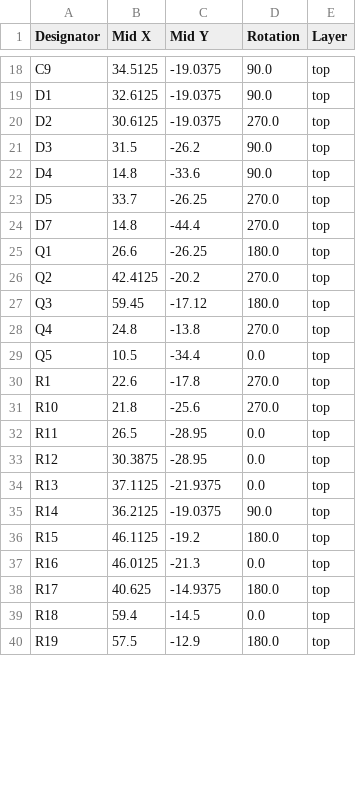
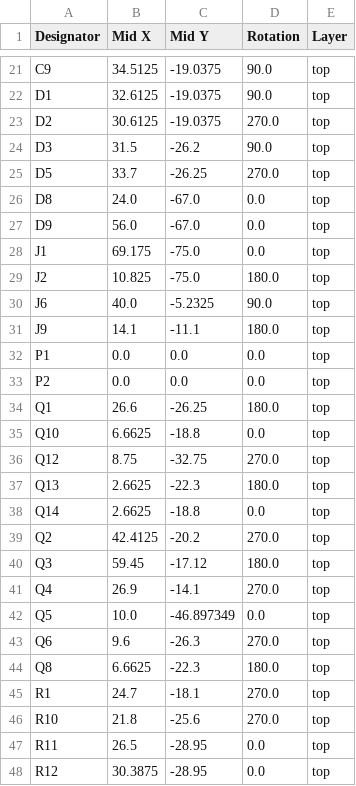
Before and after one commit to ostojaatanasijevic/big_muff_pi, a CSV file: big_muff_pi/production/positions.csv, drawn as a sheet; only a part is shown, gaps mark what is left out; the shorter side is filled out with more unchanged rows; the diff covers the shown part only.

Commit message:
Production ready.

```diff
--- a/big_muff_pi/production/positions.csv
+++ b/big_muff_pi/production/positions.csv
@@ -21,11 +24,23 @@ D2,30.6125,-19.0375,270.0,top
 D3,31.5,-26.2,90.0,top
-D4,14.8,-33.6,90.0,top
 D5,33.7,-26.25,270.0,top
-D7,14.8,-44.4,270.0,top
+D8,24.0,-67.0,0.0,top
+D9,56.0,-67.0,0.0,top
+J1,69.175,-75.0,0.0,top
+J2,10.825,-75.0,180.0,top
+J6,40.0,-5.2325,90.0,top
+J9,14.1,-11.1,180.0,top
+P1,0.0,0.0,0.0,top
+P2,0.0,0.0,0.0,top
 Q1,26.6,-26.25,180.0,top
+Q10,6.6625,-18.8,0.0,top
+Q12,8.75,-32.75,270.0,top
+Q13,2.6625,-22.3,180.0,top
+Q14,2.6625,-18.8,0.0,top
 Q2,42.4125,-20.2,270.0,top
 Q3,59.45,-17.12,180.0,top
-Q4,24.8,-13.8,270.0,top
-Q5,10.5,-34.4,0.0,top
-R1,22.6,-17.8,270.0,top
+Q4,26.9,-14.1,270.0,top
+Q5,10.0,-46.897349,0.0,top
+Q6,9.6,-26.3,270.0,top
+Q8,6.6625,-22.3,180.0,top
+R1,24.7,-18.1,270.0,top
 R10,21.8,-25.6,270.0,top
```
Also changed, not shown: 6 added rows and 32 edited cells elsewhere in this file, big_muff_pi/production/bom.csv, big_muff_pi/production/designators.csv, 15 other files.
